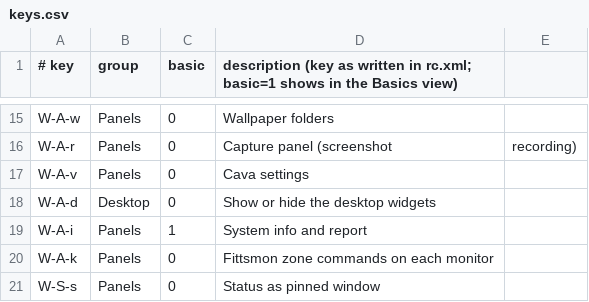
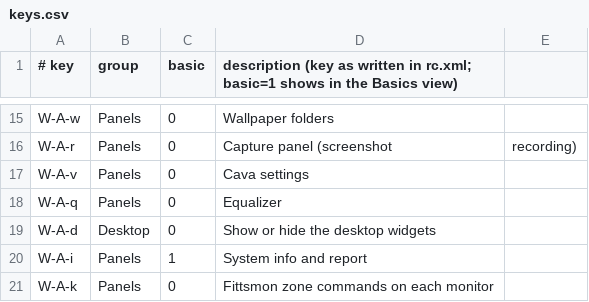
Before and after one commit to musqz/mabox-noctalia-ce, a CSV file: lists/keys.csv, drawn as a sheet; only a part is shown, gaps mark what is left out; the shorter side is filled out with more unchanged rows; the diff names each change by its address in the sheet, - before the commit and + after, or states it on an @@ line.

Commit message:
feat: W-A-q opens the equalizer panel (#259)

```diff
--- a/lists/keys.csv
+++ b/lists/keys.csv
+row 18: W-A-q | Panels | 0 | Equalizer
```
Also changed, not shown: 4 other files.
